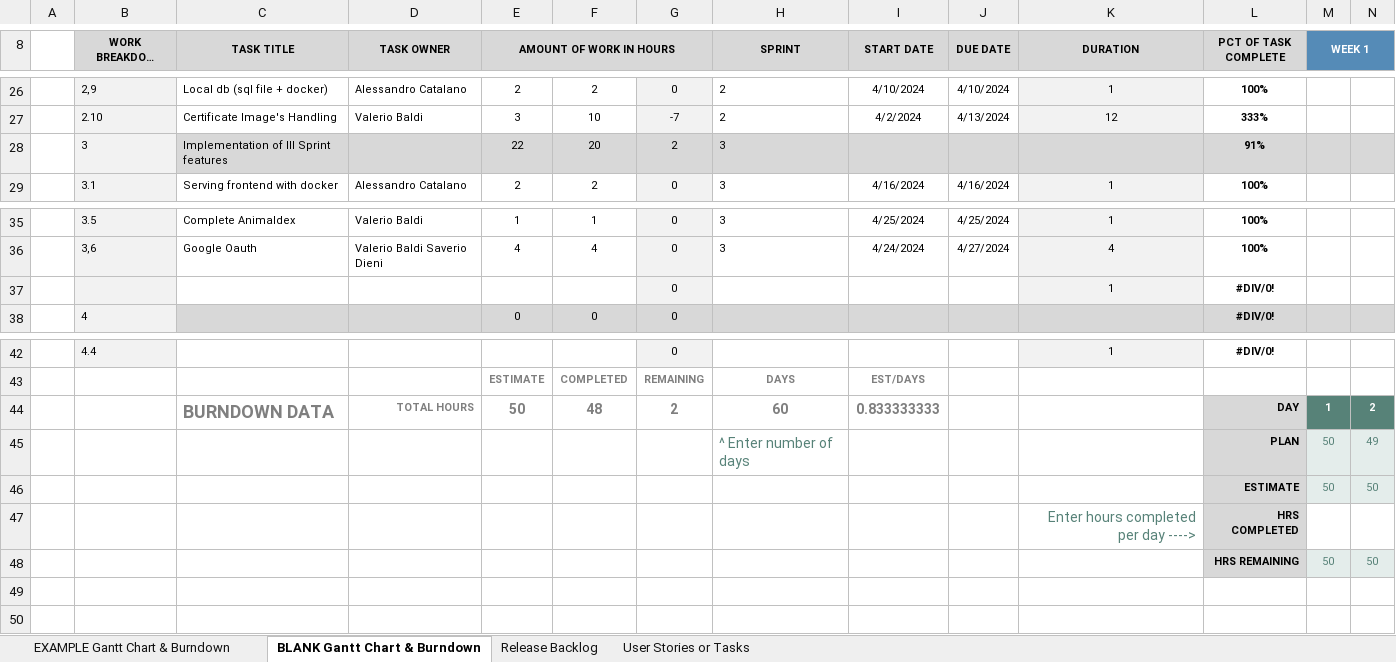
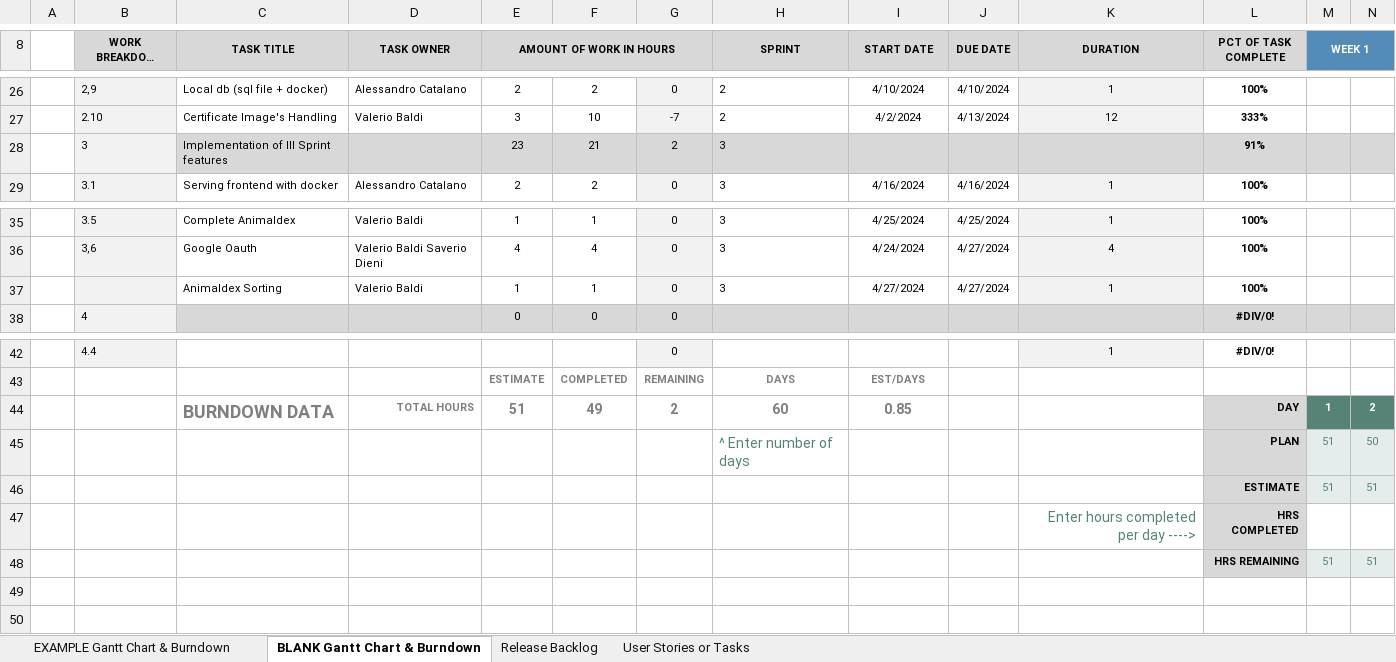
Before and after one commit to Neutrino6/AnimalDex, an Excel workbook: docs/AnimalDex.xlsx, sheet BLANK Gantt Chart & Burndown, drawn as a sheet; only a part is shown, gaps mark what is left out; long unchanged cells end in …; values as stored, in another font and other column widths than the file's, no borders; charts and pictures not drawn; removed rows and columns are numbered as before the commit, all else as after; rows hold the shown columns only; the diff names each change by its address in the sheet, - before the commit and + after, or states it on an @@ line.

Commit message:
Animaldex Sorting

```diff
--- a/docs/AnimalDex.xlsx (sheet BLANK Gantt Chart & Burndown)
+++ b/docs/AnimalDex.xlsx (sheet BLANK Gantt Chart & Burndown)
-E28 (AMOUNT OF WORK IN HOURS): 22
+E28 (AMOUNT OF WORK IN HOURS): 23
-F28: 20
+F28: 21
-row 37:  |  |  |  |  |  | 0 |  |  |  | 1 | #DIV/0!
+row 37:  |  | Animaldex Sorting | Valerio Baldi | 1 | 1 | 0 | 3 | 4/27/2024 | 4/27/2024 | 1 | 100%
-E44 (AMOUNT OF WORK IN HOURS): 50
+E44 (AMOUNT OF WORK IN HOURS): 51
-F44: 48
+F44: 49
-I44 (START DATE): 0.833333333
+I44 (START DATE): 0.85
-row 45:  |  |  |  |  |  |  | ^ Enter number of days |  |  |  | PLAN | 50 | 49
-row 46:  |  |  |  |  |  |  |  |  |  |  | ESTIMATE | 50 | 50
+row 45:  |  |  |  |  |  |  | ^ Enter number of days |  |  |  | PLAN | 51 | 50
+row 46:  |  |  |  |  |  |  |  |  |  |  | ESTIMATE | 51 | 51
-row 48:  |  |  |  |  |  |  |  |  |  |  | HRS REMAINING | 50 | 50
+row 48:  |  |  |  |  |  |  |  |  |  |  | HRS REMAINING | 51 | 51
```
Also changed, not shown: charts or pictures, 17 other files.
